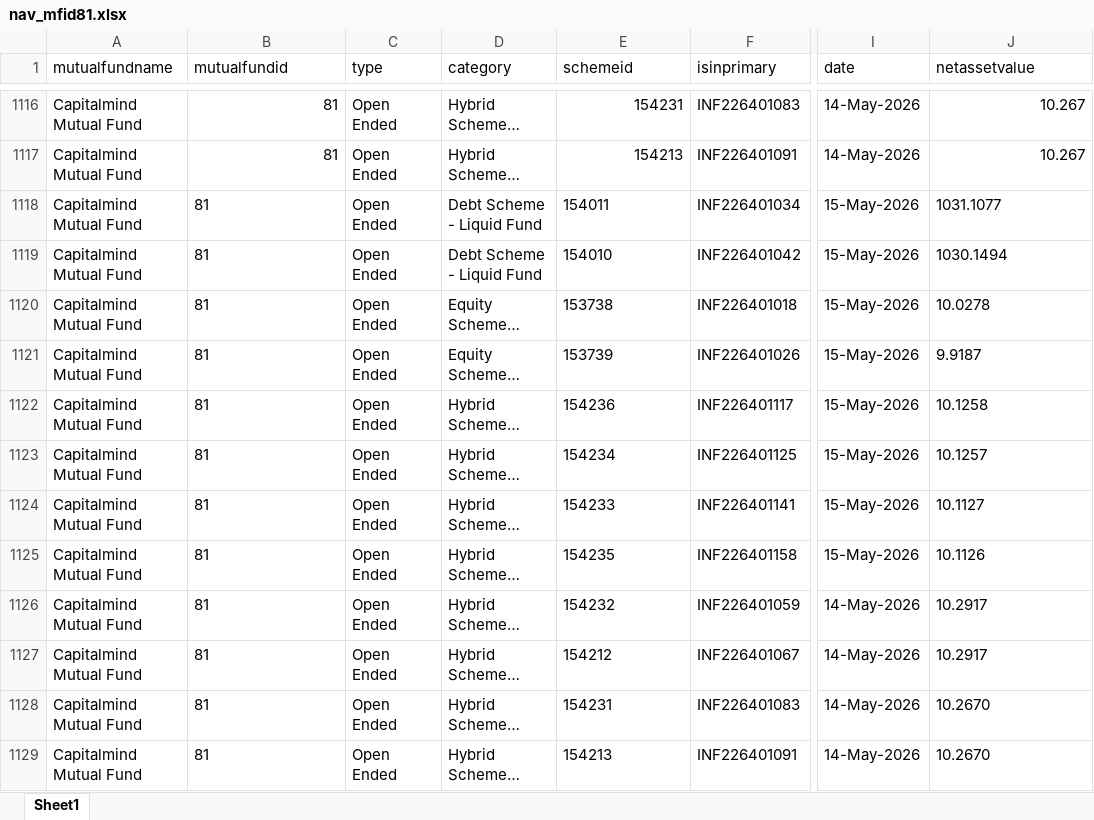
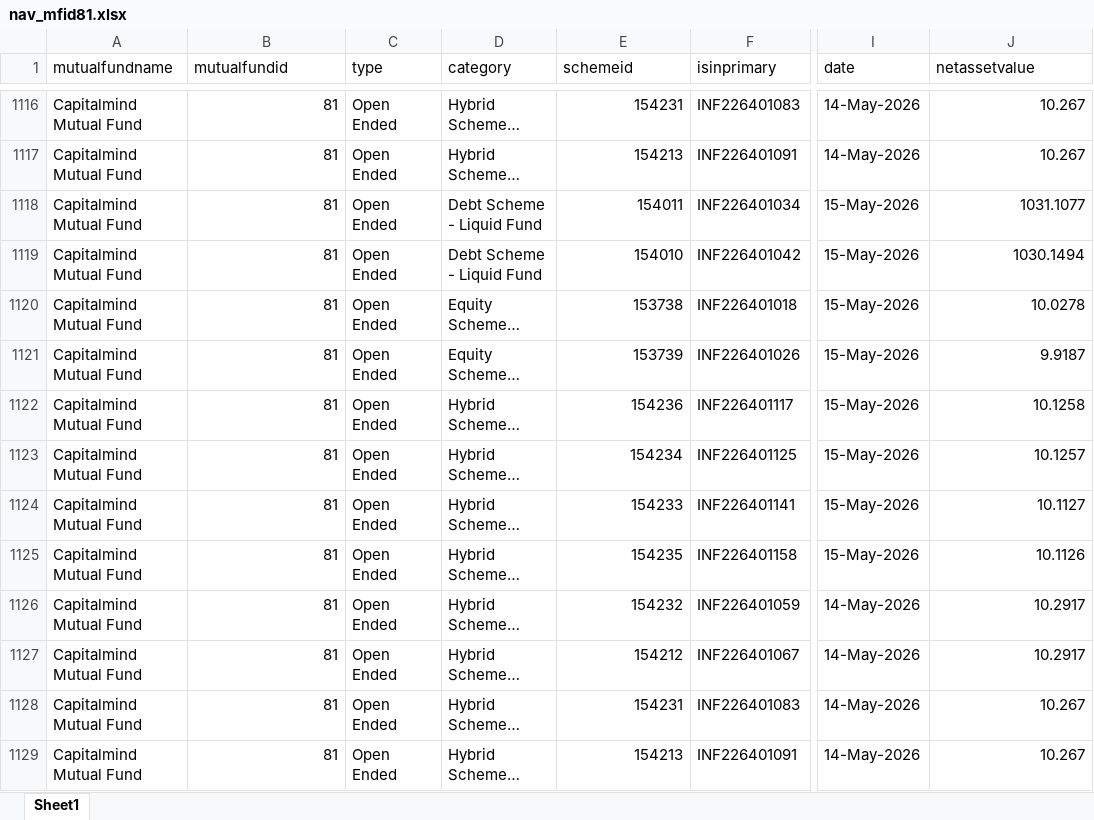
Before and after one commit to ravi-capitalmindmf/dailynavupdate, an Excel workbook: nav_history/nav_mfid81.xlsx, sheet Sheet1, drawn as a sheet; only a part is shown, gaps mark what is left out; long unchanged cells end in …; values as stored, in another font and other column widths than the file's, no borders; the diff covers the shown part only; the diff names each change by its address in the sheet, - before the commit and + after, or states it on an @@ line.

```diff
--- a/nav_history/nav_mfid81.xlsx (sheet Sheet1)
+++ b/nav_history/nav_mfid81.xlsx (sheet Sheet1)
-B1118:B1129 alignment: left
+B1118:B1129 alignment: right
-E1118:E1129 alignment: left
+E1118:E1129 alignment: right
-J1118:J1127 alignment: left
+J1118:J1127 alignment: right
-J1128:J1129 (netassetvalue): 10.2670
+J1128:J1129 (netassetvalue): 10.267
```
Also changed, not shown: 12 added rows elsewhere in this sheet.
